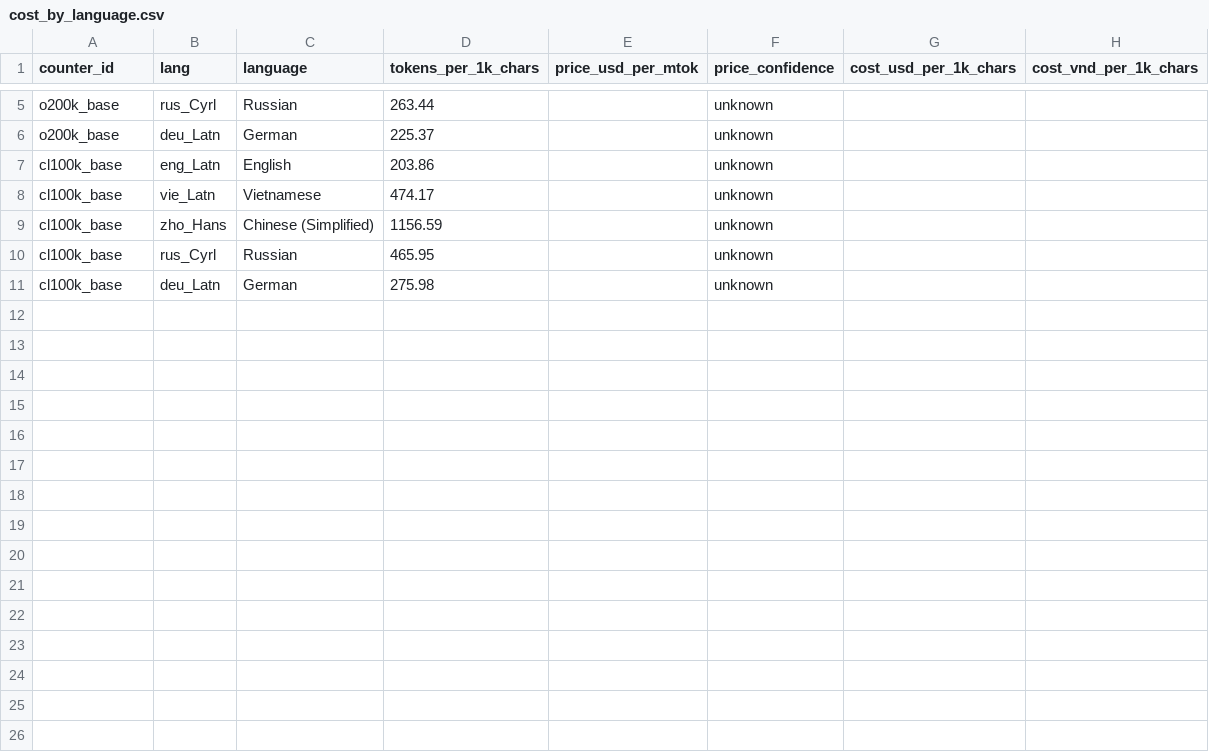
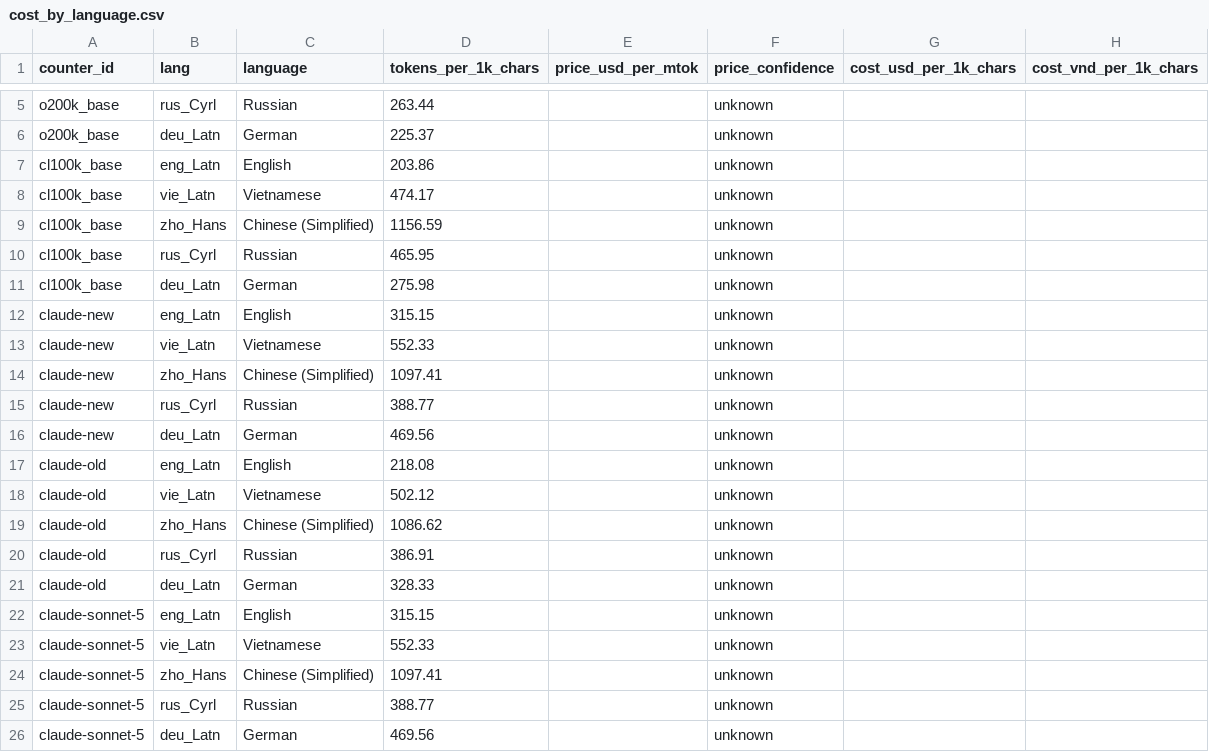
Before and after one commit to aeonic-asia/aeonic-llm-token-cost-by-language, a CSV file: eval/results/cost_by_language.csv, drawn as a sheet; only a part is shown, gaps mark what is left out.

```diff
--- a/eval/results/cost_by_language.csv
+++ b/eval/results/cost_by_language.csv
@@ -11 +11,16 @@ cl100k_base,rus_Cyrl,Russian,465.95,,unknown,,
 cl100k_base,deu_Latn,German,275.98,,unknown,,
+claude-new,eng_Latn,English,315.15,,unknown,,
+claude-new,vie_Latn,Vietnamese,552.33,,unknown,,
+claude-new,zho_Hans,Chinese (Simplified),1097.41,,unknown,,
+claude-new,rus_Cyrl,Russian,388.77,,unknown,,
+claude-new,deu_Latn,German,469.56,,unknown,,
+claude-old,eng_Latn,English,218.08,,unknown,,
+claude-old,vie_Latn,Vietnamese,502.12,,unknown,,
+claude-old,zho_Hans,Chinese (Simplified),1086.62,,unknown,,
+claude-old,rus_Cyrl,Russian,386.91,,unknown,,
+claude-old,deu_Latn,German,328.33,,unknown,,
+claude-sonnet-5,eng_Latn,English,315.15,,unknown,,
+claude-sonnet-5,vie_Latn,Vietnamese,552.33,,unknown,,
+claude-sonnet-5,zho_Hans,Chinese (Simplified),1097.41,,unknown,,
+claude-sonnet-5,rus_Cyrl,Russian,388.77,,unknown,,
+claude-sonnet-5,deu_Latn,German,469.56,,unknown,,
```
Also changed, not shown: eval/results/aggregate_counts.csv, eval/results/premium_by_language.csv, 10 other files.
